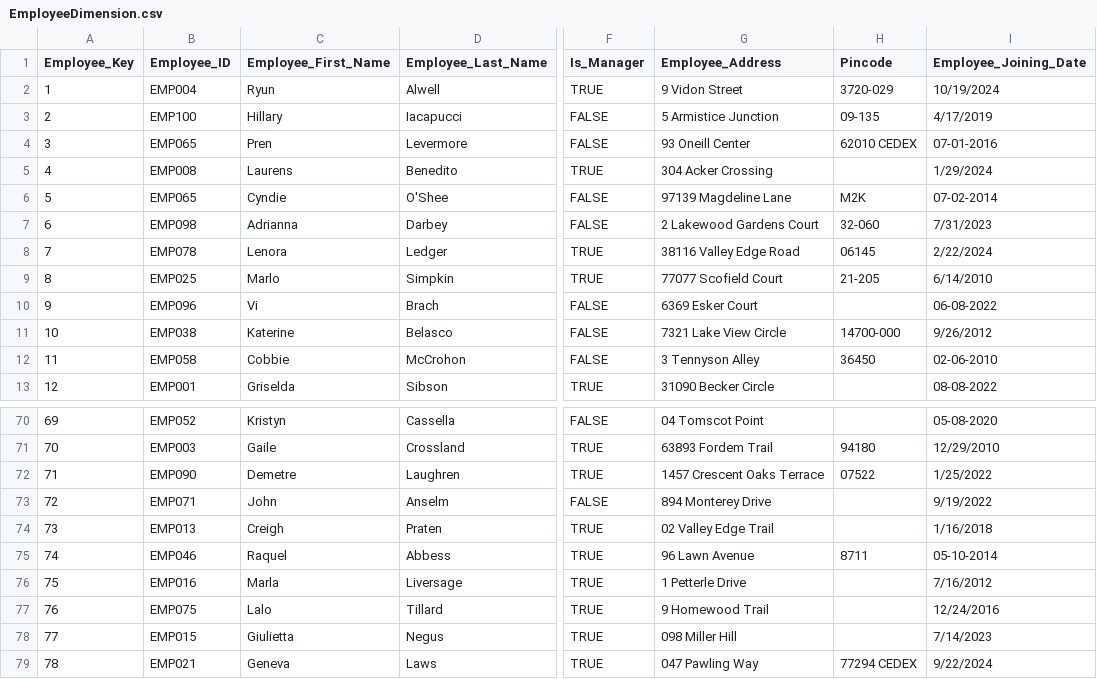
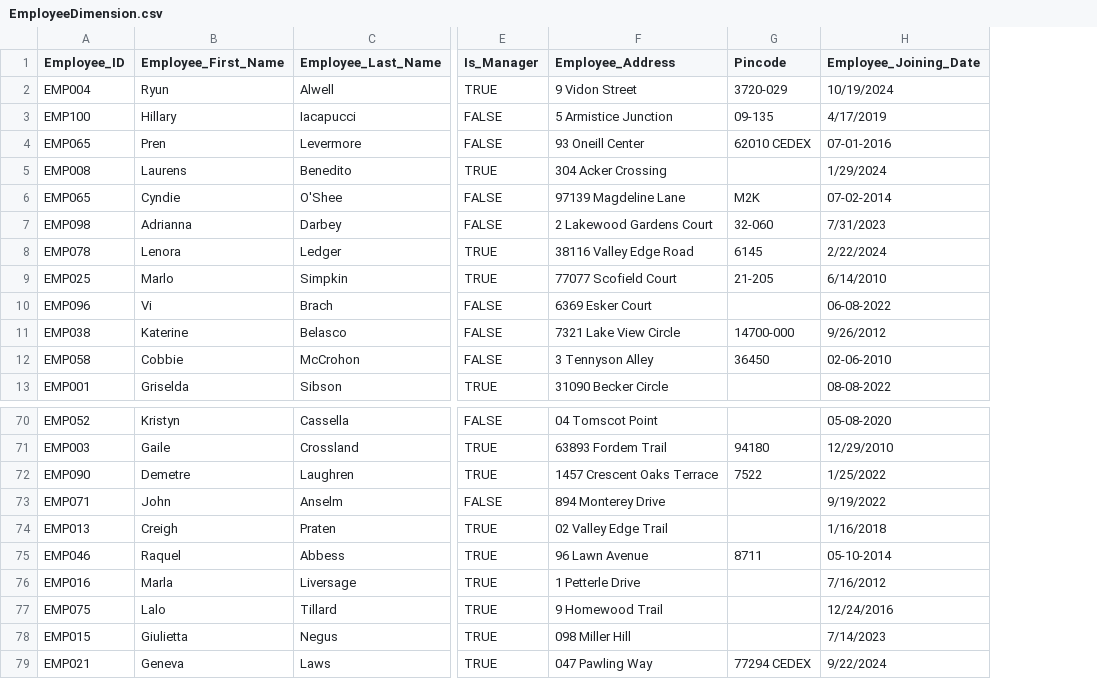
Before and after one commit to SandeepSantosh1912/Project1, a CSV file: EmployeeDimension.csv, drawn as a sheet; only a part is shown, gaps mark what is left out; removed rows and columns are numbered as before the commit, all else as after; the diff names each change by its address in the sheet, - before the commit and + after, or states it on an @@ line.

```diff
--- a/EmployeeDimension.csv
+++ b/EmployeeDimension.csv
-column A (Employee_Key), rows 2-13: 1 | 2 | 3 | 4 | 5 | 6 | 7 | 8 | 9 | 10 | 11 | 12; rows 70-79: 69 | 70 | 71 | 72 | 73 | 74 | 75 | 76 | 77 | 78
-G8 (Pincode): 06145
+G8 (Pincode): 6145
-G72 (Pincode): 07522
+G72 (Pincode): 7522
```
Also changed, not shown: CustomerDimension.csv, ProductDimension.csv, 2 other files.
